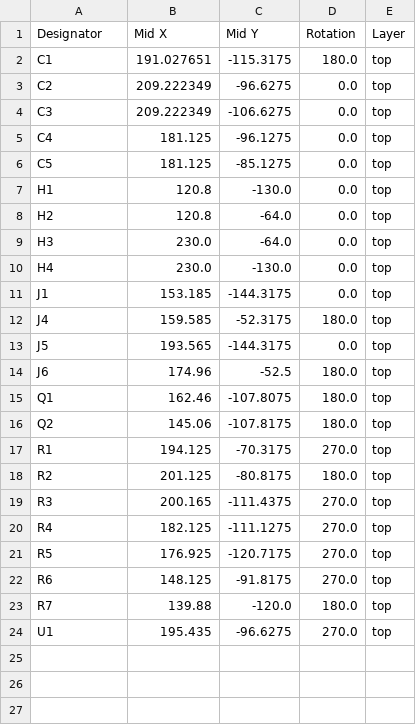
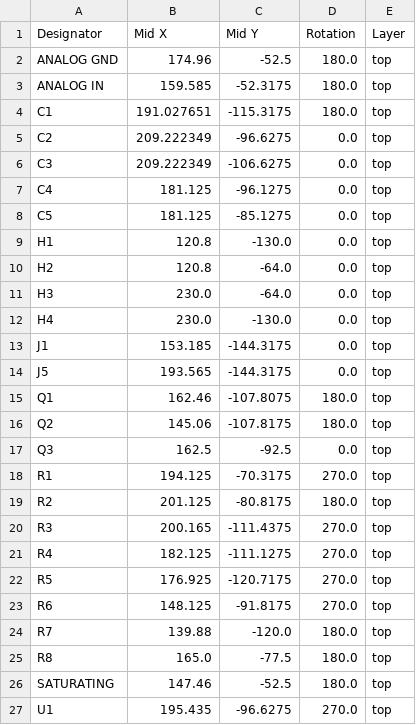
Before and after one commit to ILikeNickelback/OpenJTS, a CSV file: hardware/KiCAD/ADC_controler/production/positions.csv, drawn as a sheet; removed rows and columns are numbered as before the commit, all else as after; the diff names each change by its address in the sheet, - before the commit and + after, or states it on an @@ line.

```diff
--- a/hardware/KiCAD/ADC_controler/production/positions.csv
+++ b/hardware/KiCAD/ADC_controler/production/positions.csv
+row 2: ANALOG GND | 174.96 | -52.5 | 180.0 | top
+row 3: ANALOG IN | 159.585 | -52.3175 | 180.0 | top
-row 12: J4 | 159.585 | -52.3175 | 180.0 | top
-row 14: J6 | 174.96 | -52.5 | 180.0 | top
+row 17: Q3 | 162.5 | -92.5 | 0.0 | top
+row 25: R8 | 165.0 | -77.5 | 180.0 | top
+row 26: SATURATING | 147.46 | -52.5 | 180.0 | top
```
Also changed, not shown: hardware/KiCAD/ADC_controler/production/bom.csv, 14 other files.
